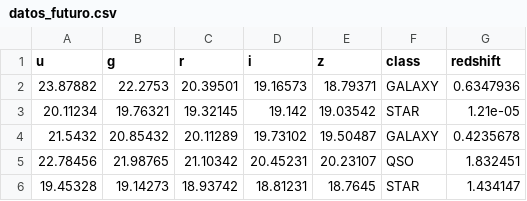
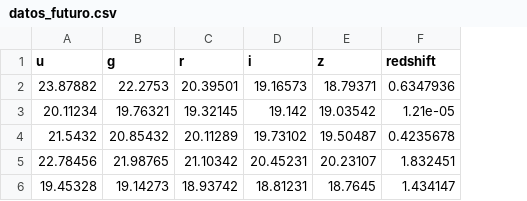
Before and after one commit to IvanTangZhu19/AstronomIA, a CSV file: datos_futuro.csv, drawn as a sheet; the diff names each change by its address in the sheet, - before the commit and + after, or states it on an @@ line.

Commit message:
feat: pipeline y modificacion datos futuro

```diff
--- a/datos_futuro.csv
+++ b/datos_futuro.csv
-column F (class), rows 2-6: GALAXY | STAR | GALAXY | QSO | STAR
```
Also changed, not shown: 1 other file.
